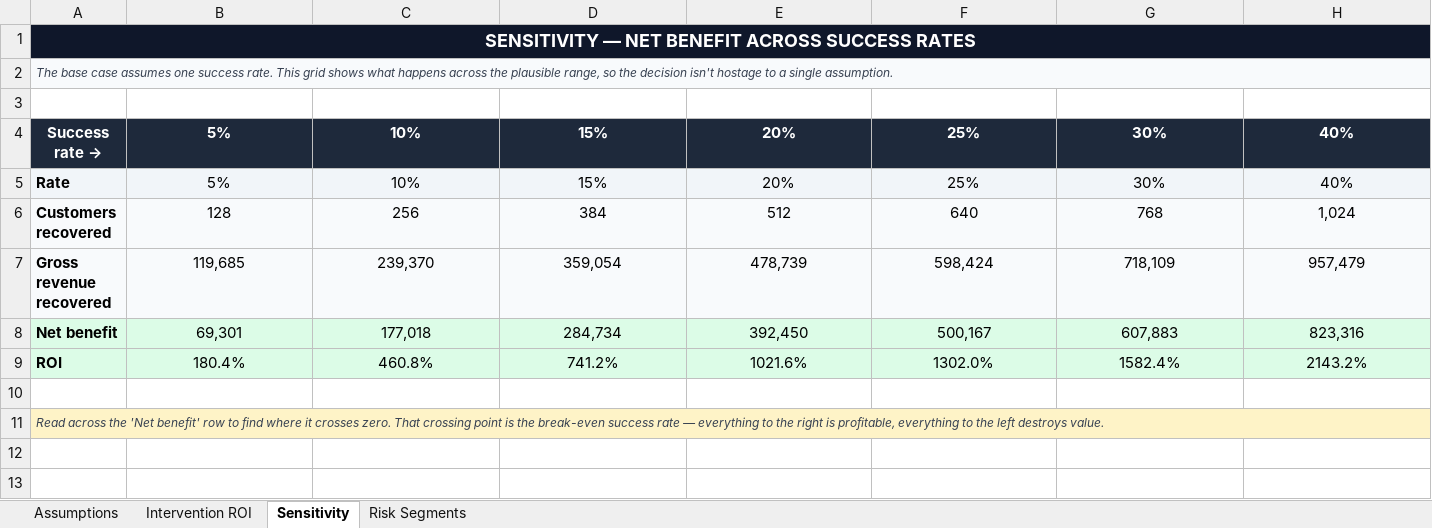
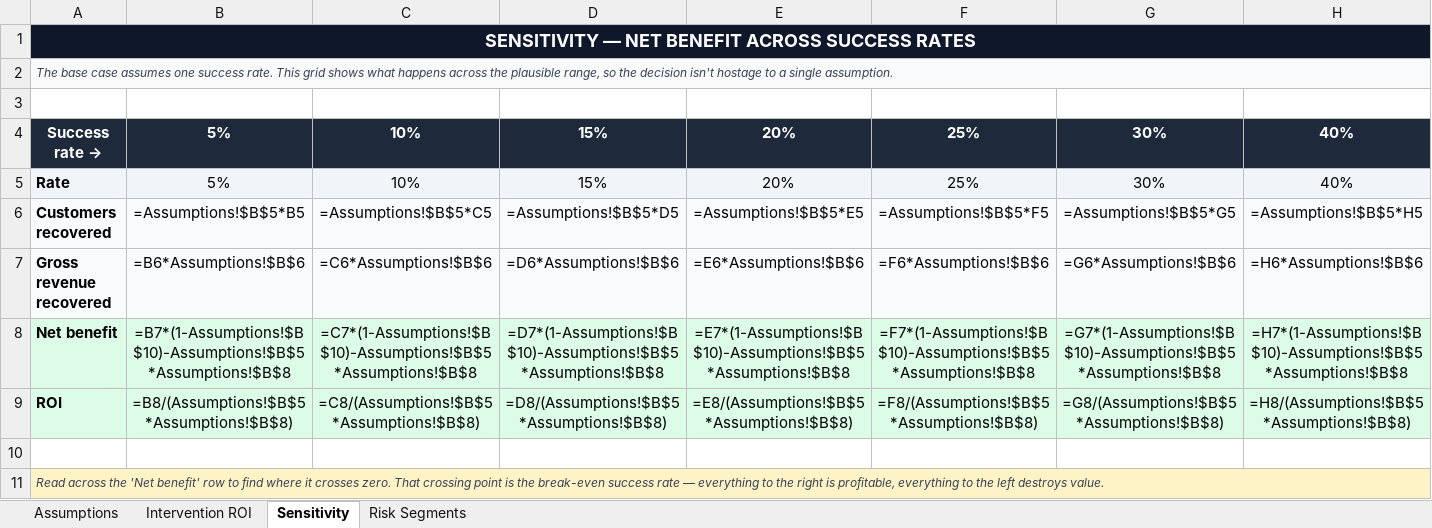
Before and after one commit to aditya-anand19/retail-customer-intelligence-platform, an Excel workbook: reports/churn_intervention_model.xlsx, sheet Sensitivity, drawn as a sheet; values as stored, in another font and other column widths than the file's, no borders; formulas without a stored value are shown as written; the diff names each change by its address in the sheet, - before the commit and + after, or states it on an @@ line.

```diff
--- a/reports/churn_intervention_model.xlsx (sheet Sensitivity)
+++ b/reports/churn_intervention_model.xlsx (sheet Sensitivity)
-B6: 128
+B6: =Assumptions!$B$5*B5
-C6: 256
+C6: =Assumptions!$B$5*C5
-D6: 384
+D6: =Assumptions!$B$5*D5
-E6: 512
+E6: =Assumptions!$B$5*E5
-F6: 640
+F6: =Assumptions!$B$5*F5
-G6: 768
+G6: =Assumptions!$B$5*G5
-H6: 1,024
+H6: =Assumptions!$B$5*H5
-B7: 119,685
+B7: =B6*Assumptions!$B$6
-C7: 239,370
+C7: =C6*Assumptions!$B$6
-D7: 359,054
+D7: =D6*Assumptions!$B$6
-E7: 478,739
+E7: =E6*Assumptions!$B$6
-F7: 598,424
+F7: =F6*Assumptions!$B$6
-G7: 718,109
+G7: =G6*Assumptions!$B$6
-H7: 957,479
+H7: =H6*Assumptions!$B$6
-B8: 69,301
+B8: =B7*(1-Assumptions!$B$10)-Assumptions!$B$5*Assumptions!$B$8
-C8: 177,018
+C8: =C7*(1-Assumptions!$B$10)-Assumptions!$B$5*Assumptions!$B$8
-D8: 284,734
+D8: =D7*(1-Assumptions!$B$10)-Assumptions!$B$5*Assumptions!$B$8
-E8: 392,450
+E8: =E7*(1-Assumptions!$B$10)-Assumptions!$B$5*Assumptions!$B$8
-F8: 500,167
+F8: =F7*(1-Assumptions!$B$10)-Assumptions!$B$5*Assumptions!$B$8
-G8: 607,883
+G8: =G7*(1-Assumptions!$B$10)-Assumptions!$B$5*Assumptions!$B$8
-H8: 823,316
+H8: =H7*(1-Assumptions!$B$10)-Assumptions!$B$5*Assumptions!$B$8
-B9: 180.4%
+B9: =B8/(Assumptions!$B$5*Assumptions!$B$8)
-C9: 460.8%
+C9: =C8/(Assumptions!$B$5*Assumptions!$B$8)
-D9: 741.2%
+D9: =D8/(Assumptions!$B$5*Assumptions!$B$8)
-E9: 1021.6%
+E9: =E8/(Assumptions!$B$5*Assumptions!$B$8)
-F9: 1302.0%
+F9: =F8/(Assumptions!$B$5*Assumptions!$B$8)
-G9: 1582.4%
+G9: =G8/(Assumptions!$B$5*Assumptions!$B$8)
-H9: 2143.2%
+H9: =H8/(Assumptions!$B$5*Assumptions!$B$8)
```
Also changed, not shown: sheet Intervention ROI, sheet Risk Segments, sheet Assumptions, 10 other files.
